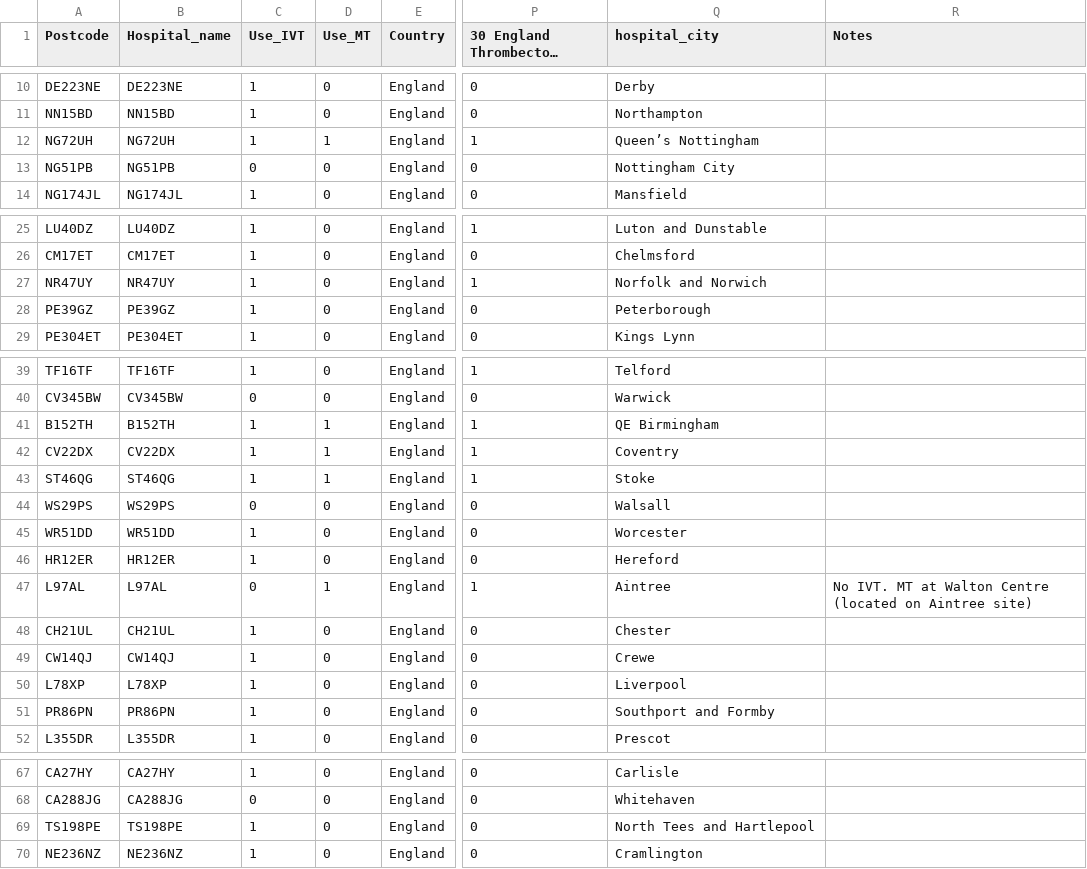
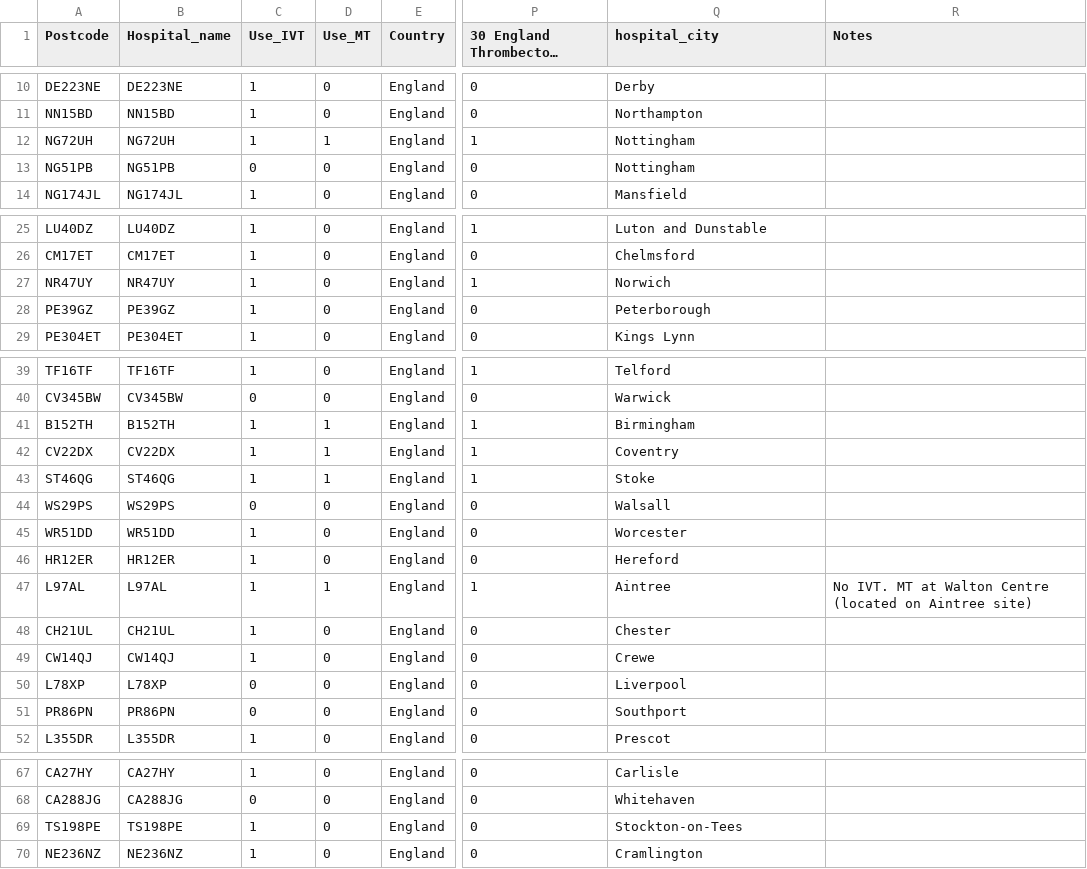
Before and after one commit to samuel-book/stroke_unit_demographics, a CSV file: data/stroke_hospitals_2022.csv, drawn as a sheet; only a part is shown, gaps mark what is left out; long unchanged cells end in …; the diff covers the shown part only; the diff names each change by its address in the sheet, - before the commit and + after, or states it on an @@ line.

Commit message:
Remove Southport IVT. Rename some hospital_city to be just city names

```diff
--- a/data/stroke_hospitals_2022.csv
+++ b/data/stroke_hospitals_2022.csv
-Q12 (hospital_city): Queen’s Nottingham
+Q12 (hospital_city): Nottingham
-Q13 (hospital_city): Nottingham City
+Q13 (hospital_city): Nottingham
-Q27 (hospital_city): Norfolk and Norwich
+Q27 (hospital_city): Norwich
-Q41 (hospital_city): QE Birmingham
+Q41 (hospital_city): Birmingham
-C47 (Use_IVT): 0
+C47 (Use_IVT): 1
-C50:C51 (Use_IVT): 1
+C50:C51 (Use_IVT): 0
-Q51 (hospital_city): Southport and Formby
+Q51 (hospital_city): Southport
-Q69 (hospital_city): North Tees and Hartlepool
+Q69 (hospital_city): Stockton-on-Tees
```
Also changed, not shown: 2 edited cells elsewhere in this file.
